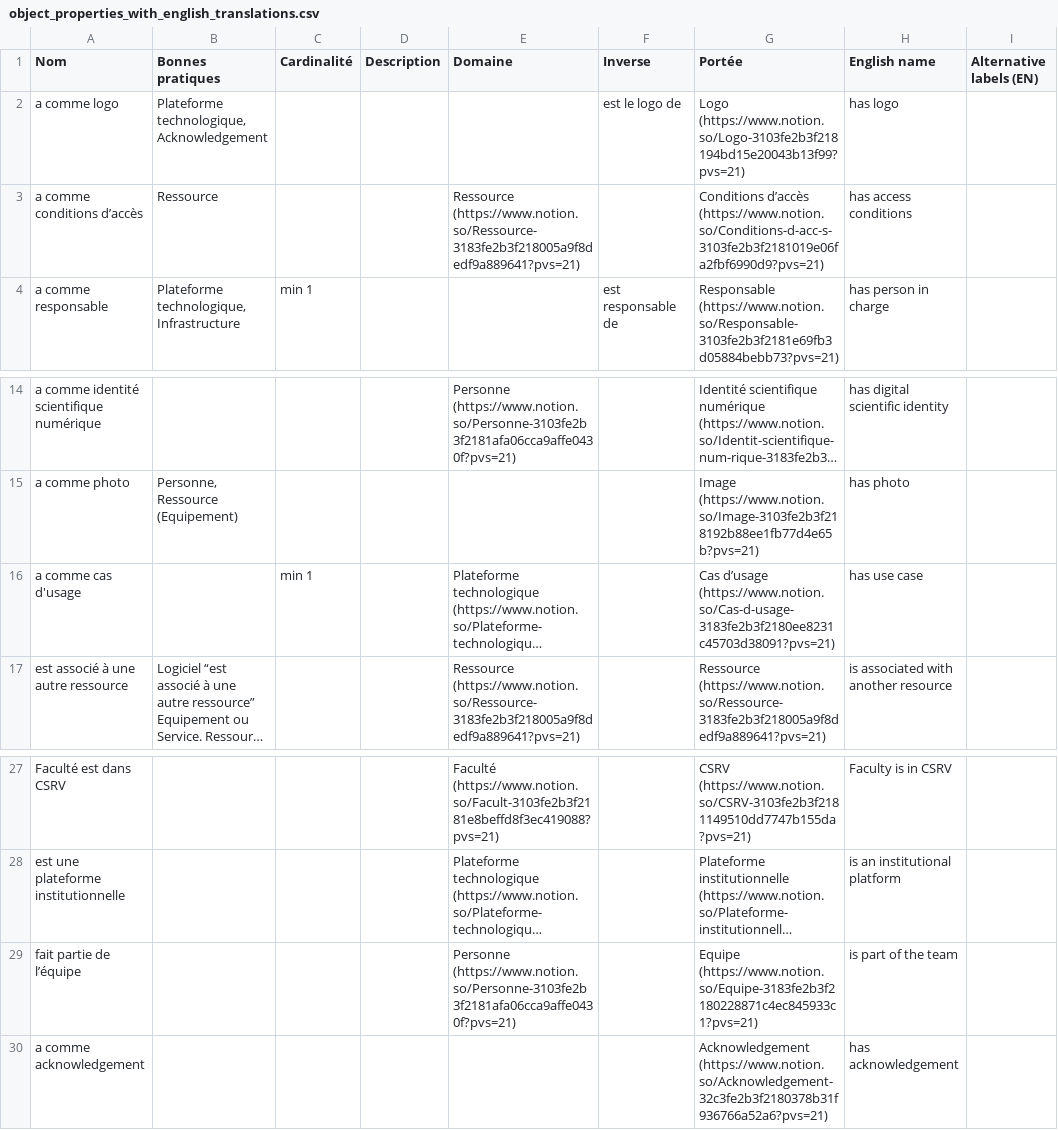
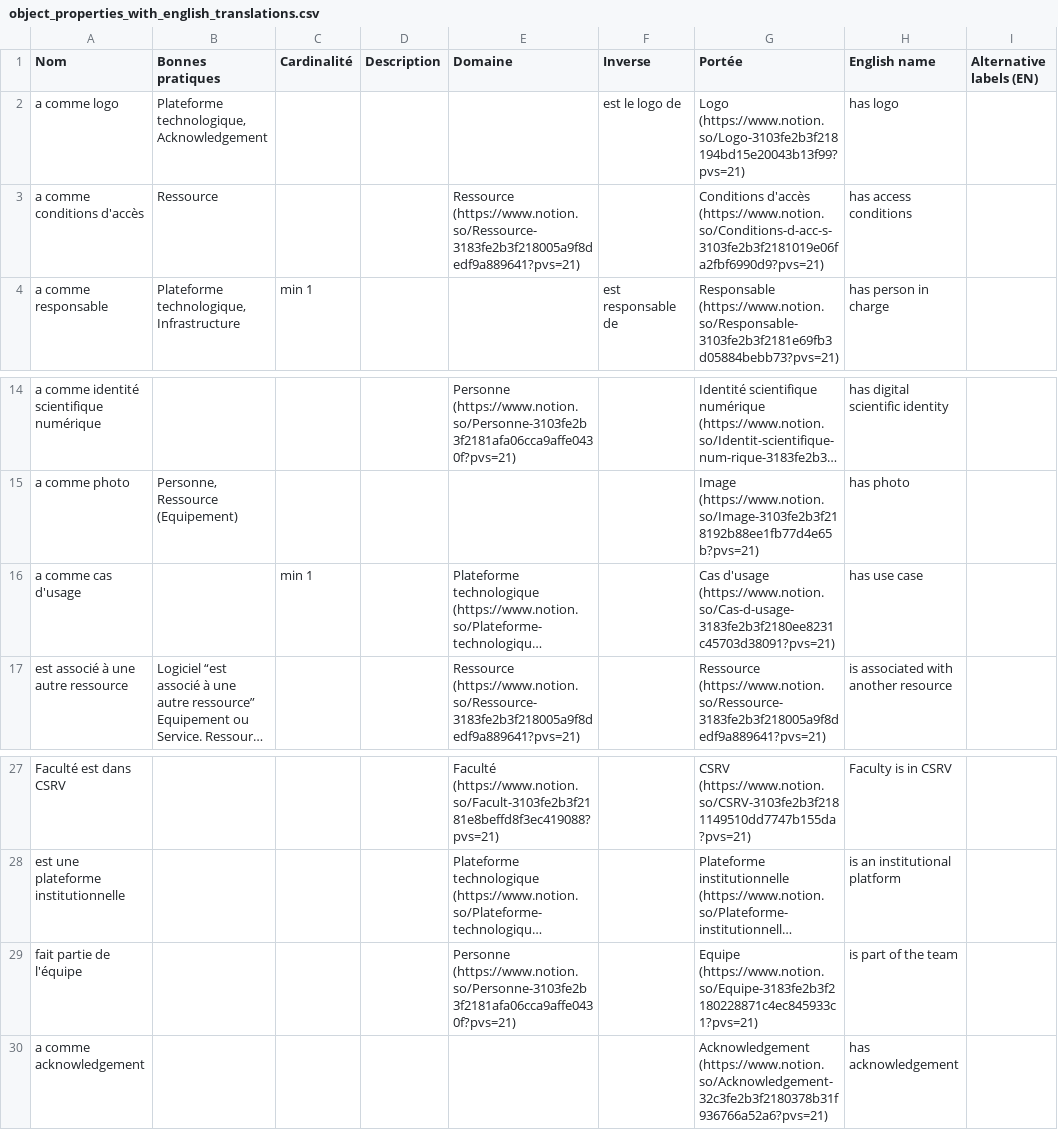
Before and after one commit to chrdebru/wikibase-release-pipeline, a CSV file: testpopulation/1-ontology/object_properties_with_english_translations.csv, drawn as a sheet; only a part is shown, gaps mark what is left out; long unchanged cells end in …; the diff names each change by its address in the sheet, - before the commit and + after, or states it on an @@ line.

```diff
--- a/testpopulation/1-ontology/object_properties_with_english_translations.csv
+++ b/testpopulation/1-ontology/object_properties_with_english_translations.csv
-A3 (Nom): a comme conditions d’accès
+A3 (Nom): a comme conditions d'accès
-G3 (Portée): Conditions d’accès (https://www.notion.so/Conditions-d-acc-s-3103fe2b3f2181019e06fa2fbf6990d9?pvs=21)
+G3 (Portée): Conditions d'accès (https://www.notion.so/Conditions-d-acc-s-3103fe2b3f2181019e06fa2fbf6990d9?pvs=21)
-G16 (Portée): Cas d’usage (https://www.notion.so/Cas-d-usage-3183fe2b3f2180ee8231c45703d38091?pvs=21)
+G16 (Portée): Cas d'usage (https://www.notion.so/Cas-d-usage-3183fe2b3f2180ee8231c45703d38091?pvs=21)
-A29 (Nom): fait partie de l’équipe
+A29 (Nom): fait partie de l'équipe
```
Also changed, not shown: testpopulation/1-ontology/classes_with_english_translations.csv, testpopulation/1-ontology/data_properties_with_english_translations.csv, 14 other files.
